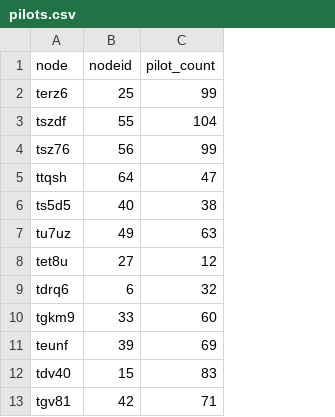
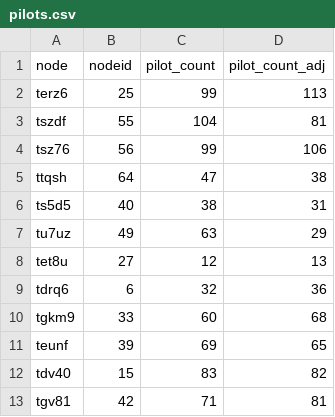
Before and after one commit to alexschmid3/relaylogistics, a CSV file: data/pilots.csv, drawn as a sheet; only a part is shown; the diff names each change by its address in the sheet, - before the commit and + after, or states it on an @@ line.

```diff
--- a/data/pilots.csv
+++ b/data/pilots.csv
+column D (pilot_count_adj), rows 2-13: 113 | 81 | 106 | 38 | 31 | 29 | 13 | 36 | 68 | 65 | 82 | 81
```
Also changed, not shown: data/newmodel.csv, 6 other files.
